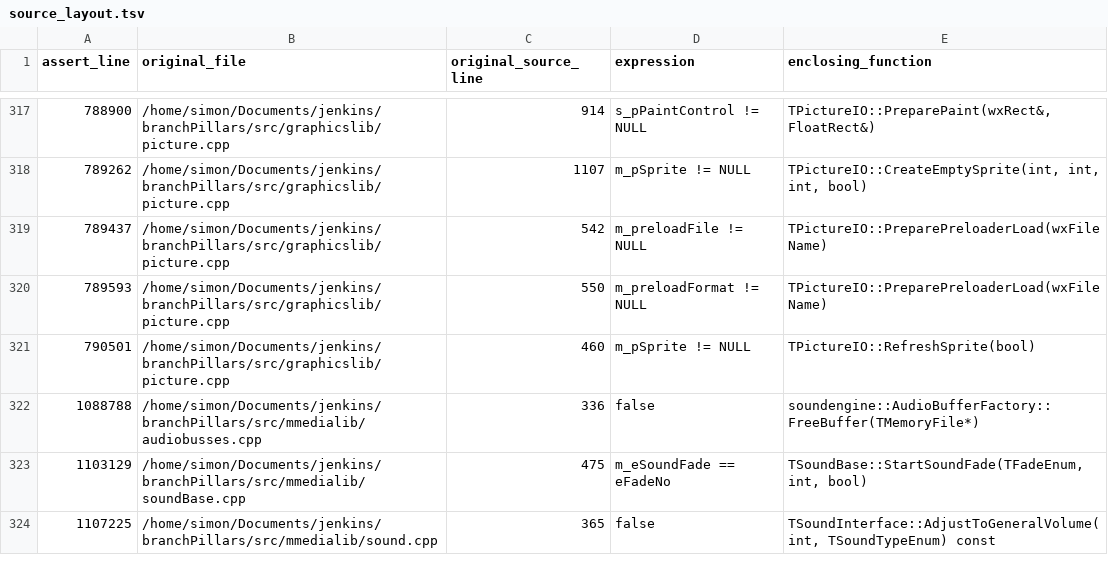
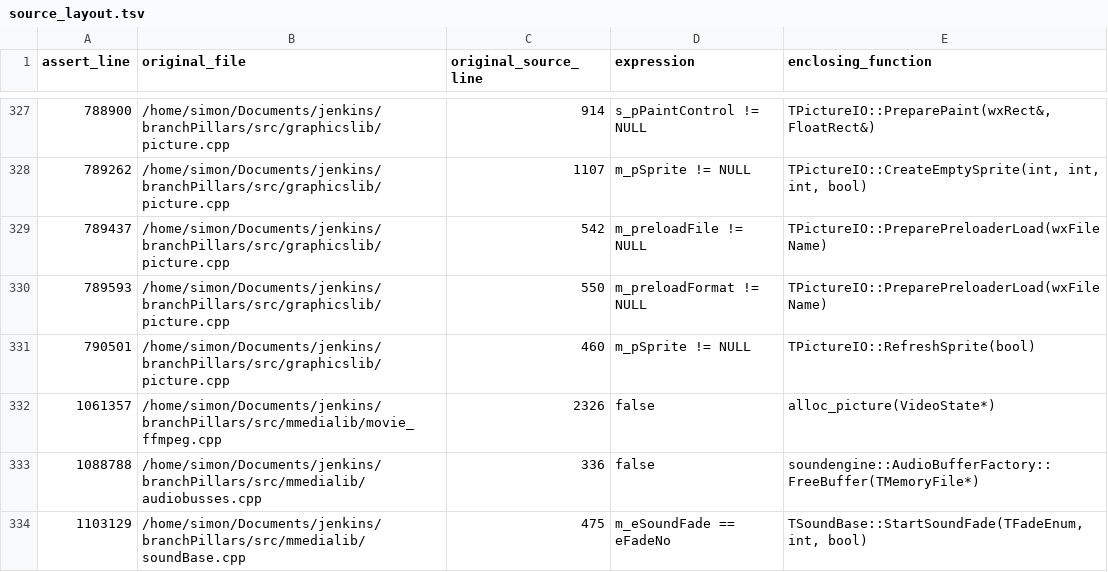
Before and after one commit to dreammaster/reverse-engineering-notes, a TSV file: manifest/source_layout.tsv, drawn as a sheet; only a part is shown, gaps mark what is left out; the shorter side is filled out with more unchanged rows; the diff covers the shown part only; the diff names each change by its address in the sheet, - before the commit and + after, or states it on an @@ line.

```diff
--- a/manifest/source_layout.tsv
+++ b/manifest/source_layout.tsv
+row 332: 1061357 | /home/simon/Documents/jenkins/branchPillars/src/mmedialib/movie_ffmpeg.cpp | 2326 | false | alloc_picture(VideoState*)
```
Also changed, not shown: 14 added rows elsewhere in this file, manifest/proprietary_classes.tsv, manifest/source_layout_summary.tsv, 41 other files.
